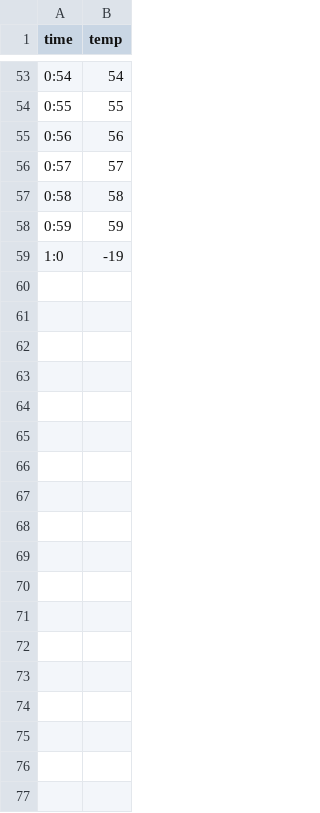
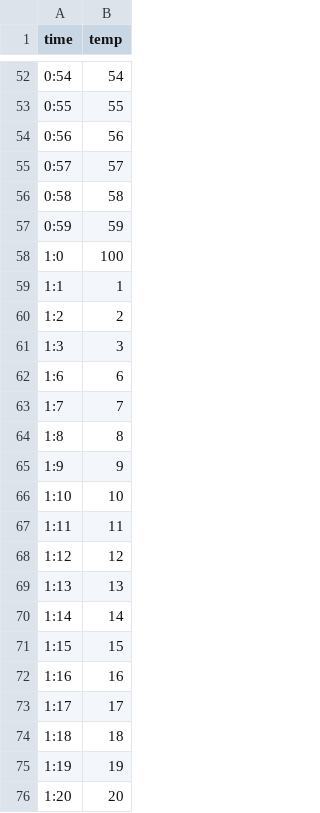
Before and after one commit to KomendaJakub/ENV_komora, a CSV file: profile.csv, drawn as a sheet; only a part is shown, gaps mark what is left out; the diff covers the shown part only.

```diff
--- a/profile.csv
+++ b/profile.csv
@@ -58,2 +57,20 @@ time,temp
 0:59,59
-1:0,-19
+1:0,100
+1:1,1
+1:2,2
+1:3,3
+1:6,6
+1:7,7
+1:8,8
+1:9,9
+1:10,10
+1:11,11
+1:12,12
+1:13,13
+1:14,14
+1:15,15
+1:16,16
+1:17,17
+1:18,18
+1:19,19
+1:20,20
```
Also changed, not shown: 39 added rows and 1 removed row elsewhere in this file, 2 other files.
